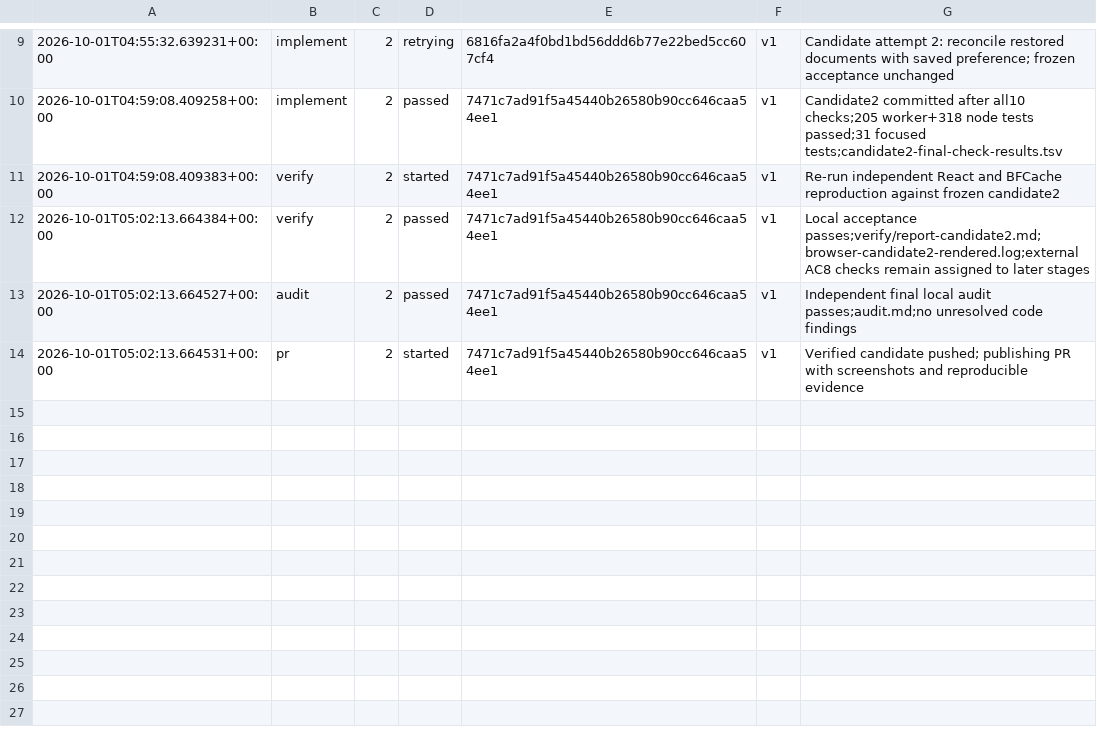
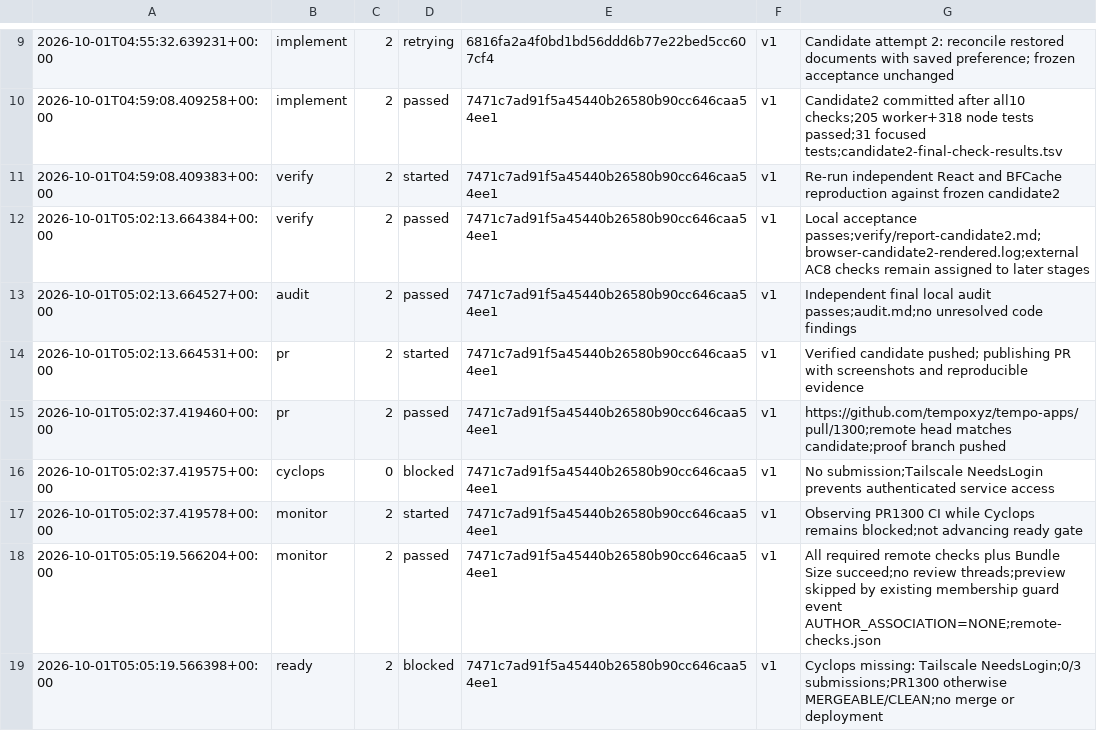
Before and after one commit to tempoxyz/tempo-apps, a TSV file: events.tsv, drawn as a sheet; only a part is shown, gaps mark what is left out.

```diff
--- a/events.tsv
+++ b/events.tsv
@@ -14 +14,6 @@
 2026-10-01T05:02:13.664531+00:00	pr	2	started	7471c7ad91f5a45440b26580b90cc646caa54ee1	v1	Verified candidate pushed; publishing PR with screenshots and reproducible evidence
+2026-10-01T05:02:37.419460+00:00	pr	2	passed	7471c7ad91f5a45440b26580b90cc646caa54ee1	v1	https://github.com/tempoxyz/tempo-apps/pull/1300;remote head matches candidate;proof branch pushed
+2026-10-01T05:02:37.419575+00:00	cyclops	0	blocked	7471c7ad91f5a45440b26580b90cc646caa54ee1	v1	No submission;Tailscale NeedsLogin prevents authenticated service access
+2026-10-01T05:02:37.419578+00:00	monitor	2	started	7471c7ad91f5a45440b26580b90cc646caa54ee1	v1	Observing PR1300 CI while Cyclops remains blocked;not advancing ready gate
+2026-10-01T05:05:19.566204+00:00	monitor	2	passed	7471c7ad91f5a45440b26580b90cc646caa54ee1	v1	All required remote checks plus Bundle Size succeed;no review threads;preview skipped by existing membership guard event AUTHOR_ASSOCIATION=NONE;remote-checks.json
+2026-10-01T05:05:19.566398+00:00	ready	2	blocked	7471c7ad91f5a45440b26580b90cc646caa54ee1	v1	Cyclops missing: Tailscale NeedsLogin;0/3 submissions;PR1300 otherwise MERGEABLE/CLEAN;no merge or deployment
```
Also changed, not shown: 5 other files.
